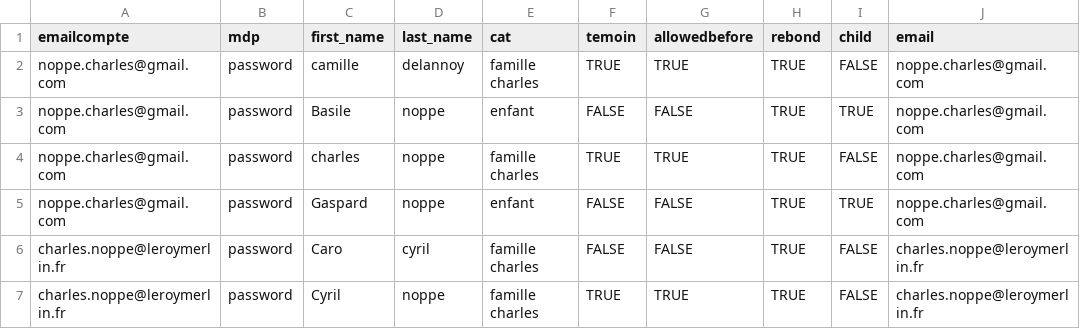
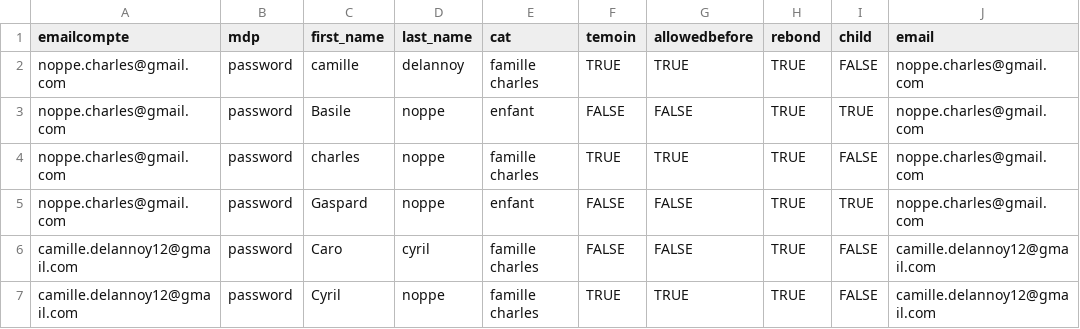
Before and after one commit to charl6612/camsetcharlesmariage, a CSV file: lib/mariage - liste_full.csv, drawn as a sheet.

Commit message:
fix mail last test

```diff
--- a/lib/mariage - liste_full.csv
+++ b/lib/mariage - liste_full.csv
@@ -5,3 +5,3 @@
 "noppe.charles@gmail.com","password","Gaspard","noppe","enfant","FALSE","FALSE","TRUE","TRUE","noppe.charles@gmail.com"
-"charles.noppe@leroymerlin.fr","password","Caro","cyril","famille charles","FALSE","FALSE","TRUE","FALSE","charles.noppe@leroymerlin.fr"
-"charles.noppe@leroymerlin.fr","password","Cyril","noppe","famille charles","TRUE","TRUE","TRUE","FALSE","charles.noppe@leroymerlin.fr"
+"camille.delannoy12@gmail.com","password","Caro","cyril","famille charles","FALSE","FALSE","TRUE","FALSE","camille.delannoy12@gmail.com"
+"camille.delannoy12@gmail.com","password","Cyril","noppe","famille charles","TRUE","TRUE","TRUE","FALSE","camille.delannoy12@gmail.com"
```
Also changed, not shown: 8 other files.
